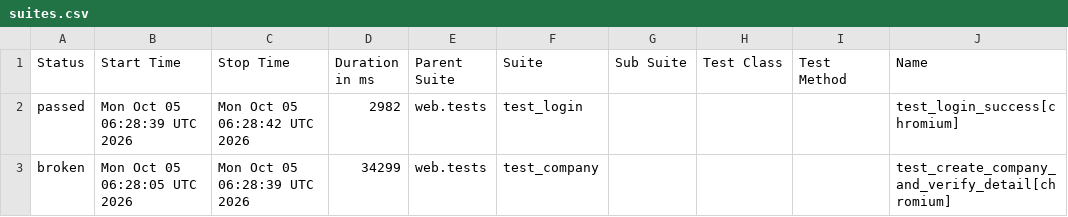
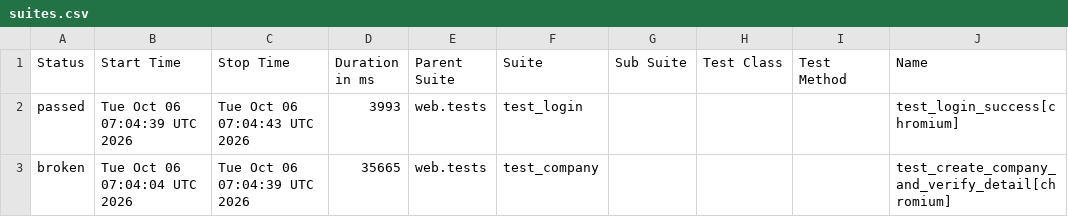
Before and after one commit to rizkyiff/Playwright-Python-With-AI, a CSV file: data/suites.csv, drawn as a sheet; only a part is shown; the diff names each change by its address in the sheet, - before the commit and + after, or states it on an @@ line.

```diff
--- a/data/suites.csv
+++ b/data/suites.csv
-B2 (Start Time): Mon Oct 05 06:28:39 UTC 2026
+B2 (Start Time): Tue Oct 06 07:04:39 UTC 2026
-C2 (Stop Time): Mon Oct 05 06:28:42 UTC 2026
+C2 (Stop Time): Tue Oct 06 07:04:43 UTC 2026
-D2 (Duration in ms): 2982
+D2 (Duration in ms): 3993
-B3 (Start Time): Mon Oct 05 06:28:05 UTC 2026
+B3 (Start Time): Tue Oct 06 07:04:04 UTC 2026
-C3 (Stop Time): Mon Oct 05 06:28:39 UTC 2026
+C3 (Stop Time): Tue Oct 06 07:04:39 UTC 2026
-D3 (Duration in ms): 34299
+D3 (Duration in ms): 35665
```
Also changed, not shown: 26 other files.
